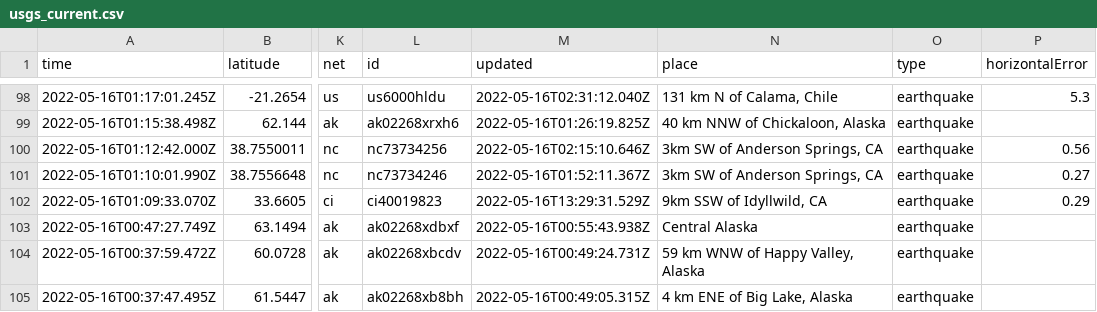
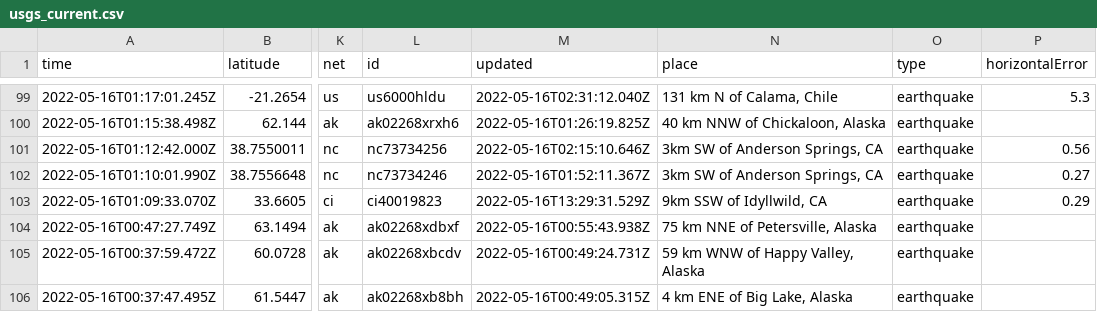
Before and after one commit to cveltri/my-data-robot, a CSV file: usgs_current.csv, drawn as a sheet; only a part is shown, gaps mark what is left out; addresses are those after the commit; the diff covers the shown part only; the diff names each change by its address in the sheet, - before the commit and + after, or states it on an @@ line.

```diff
--- a/usgs_current.csv
+++ b/usgs_current.csv
-N104 (place): Central Alaska
+N104 (place): 75 km NNE of Petersville, Alaska
```
Also changed, not shown: 1 added row, 2 removed rows and 7 edited cells elsewhere in this file.
